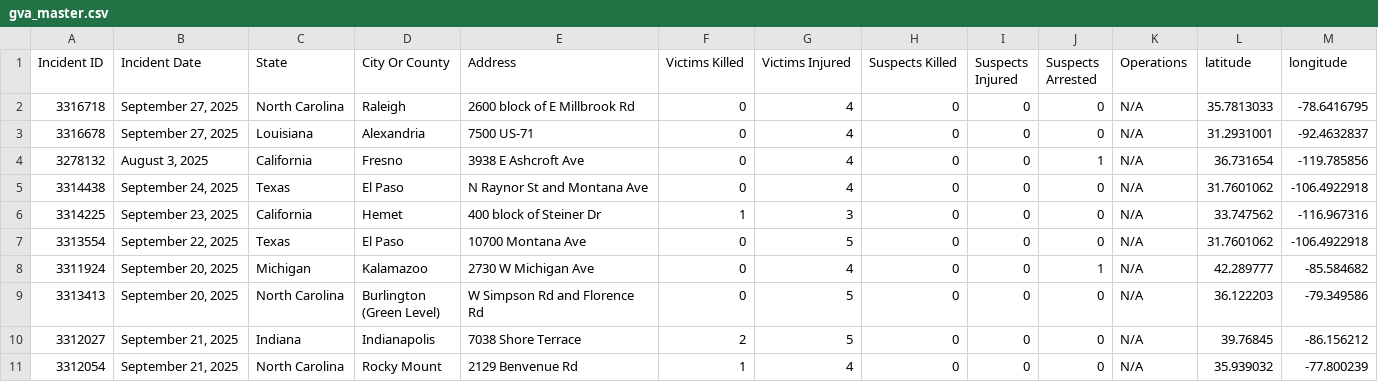
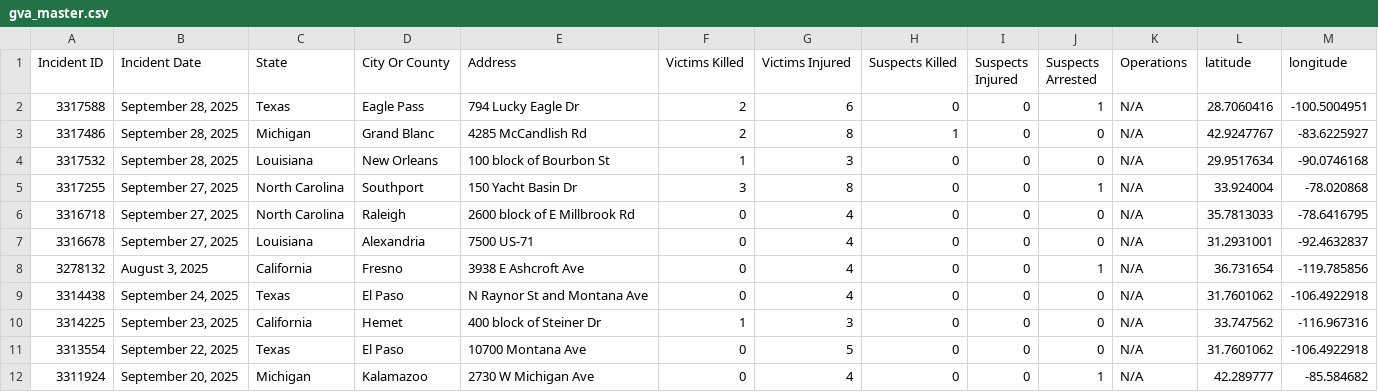
Before and after one commit to dxzys/Gun-Violence-Data, a CSV file: data/gva_master.csv, drawn as a sheet; only a part is shown; the shorter side is filled out with more unchanged rows.

```diff
--- a/data/gva_master.csv
+++ b/data/gva_master.csv
@@ -1,2 +1,6 @@
 Incident ID,Incident Date,State,City Or County,Address,Victims Killed,Victims Injured,Suspects Killed,Suspects Injured,Suspects Arrested,Operations,latitude,longitude
+3317588,"September 28, 2025",Texas,Eagle Pass,794 Lucky Eagle Dr,2,6,0,0,1,N/A,28.7060416,-100.5004951
+3317486,"September 28, 2025",Michigan,Grand Blanc,4285 McCandlish Rd,2,8,1,0,0,N/A,42.9247767,-83.6225927
+3317532,"September 28, 2025",Louisiana,New Orleans,100 block of Bourbon St,1,3,0,0,0,N/A,29.9517634,-90.0746168
+3317255,"September 27, 2025",North Carolina,Southport,150 Yacht Basin Dr,3,8,0,0,1,N/A,33.924004,-78.020868
 3316718,"September 27, 2025",North Carolina,Raleigh,2600 block of E Millbrook Rd,0,4,0,0,0,N/A,35.7813033,-78.6416795
```
